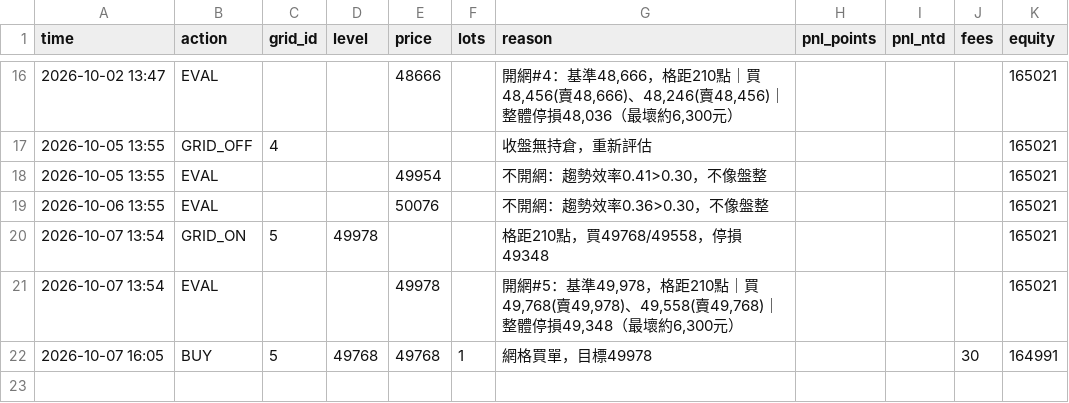
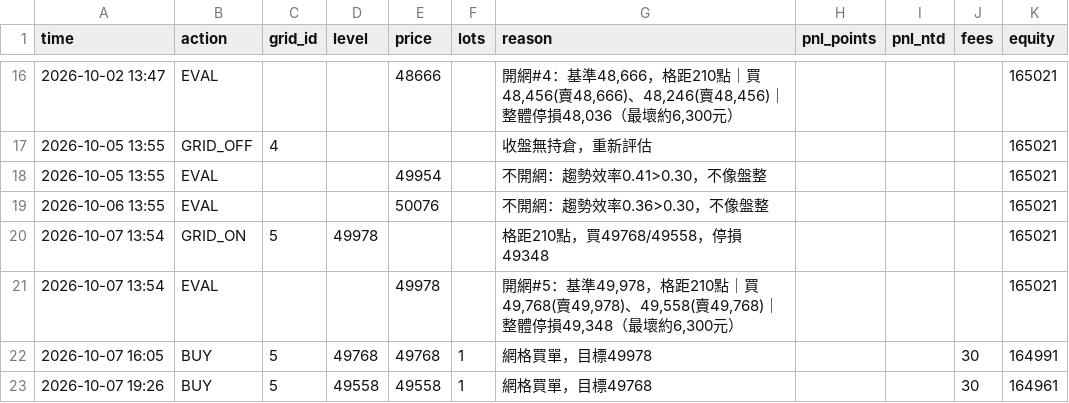
Before and after one commit to kk0507/TMF-night-report, a CSV file: grid_trades.csv, drawn as a sheet; only a part is shown, gaps mark what is left out; the diff names each change by its address in the sheet, - before the commit and + after, or states it on an @@ line.

```diff
--- a/grid_trades.csv
+++ b/grid_trades.csv
+row 23: 2026-10-07 19:26 | BUY | 5 | 49558 | 49558 | 1 | 網格買單，目標49768 |  |  | 30 | 164961
```
Also changed, not shown: 3 other files.
